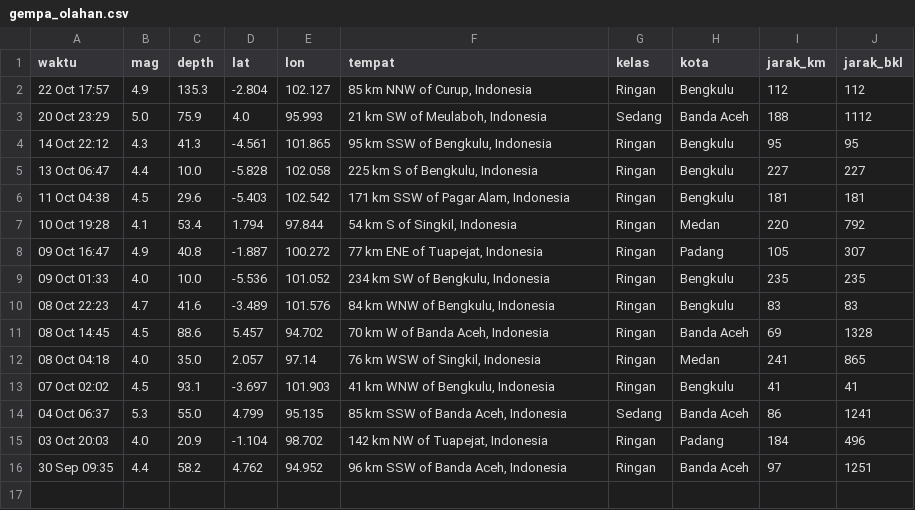
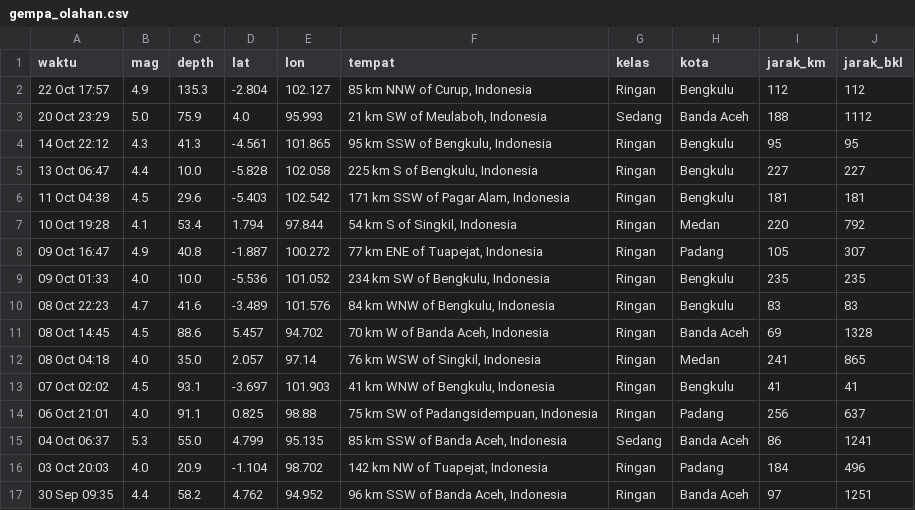
Before and after one commit to krbara/studi-kasus-gis-gempa, a CSV file: docs/gempa_olahan.csv, drawn as a sheet; the diff names each change by its address in the sheet, - before the commit and + after, or states it on an @@ line.

```diff
--- a/docs/gempa_olahan.csv
+++ b/docs/gempa_olahan.csv
+row 14: 06 Oct 21:01 | 4.0 | 91.1 | 0.825 | 98.88 | 75 km SW of Padangsidempuan, Indonesia | Ringan | Padang | 256 | 637
```
Also changed, not shown: 1 other file.
